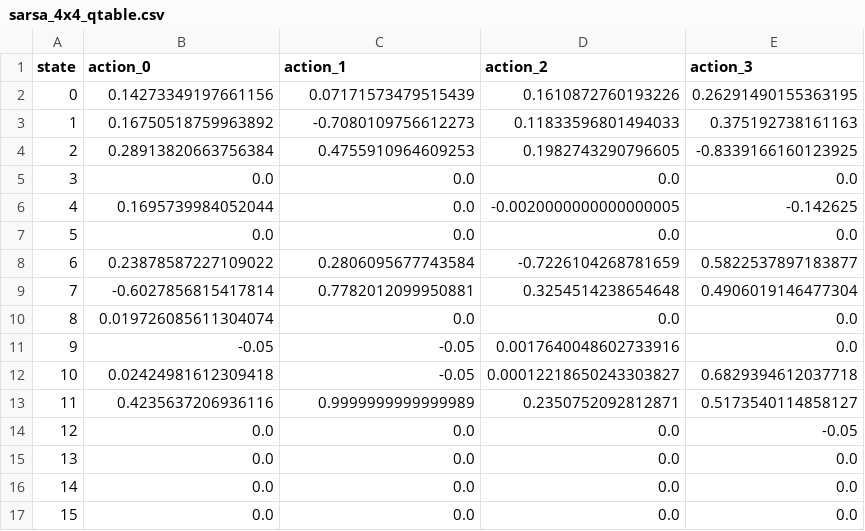
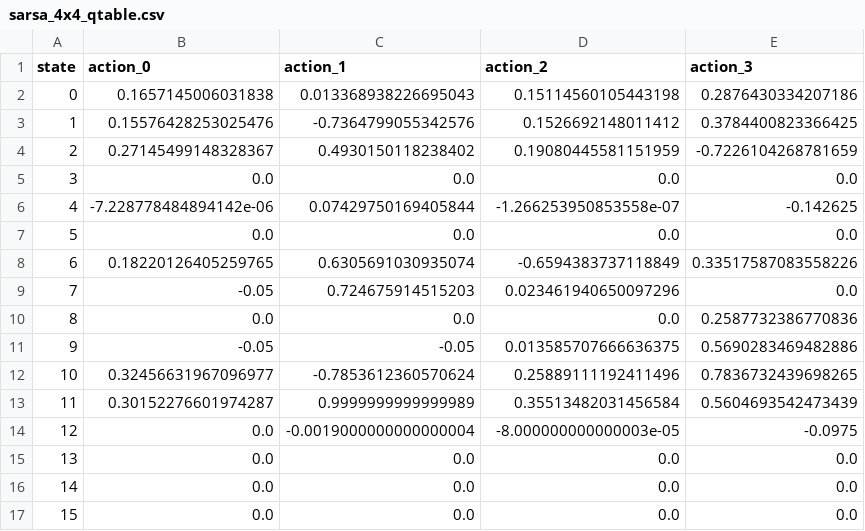
Before and after one commit to tonynien111/ME5406-Reinforcement-Learning-for-Frozen-Lake-Problem, a CSV file: results/sarsa/4x4/sarsa_4x4_qtable.csv, drawn as a sheet.

```diff
--- a/results/sarsa/4x4/sarsa_4x4_qtable.csv
+++ b/results/sarsa/4x4/sarsa_4x4_qtable.csv
@@ -1,15 +1,15 @@
 state,action_0,action_1,action_2,action_3
-0,0.14273349197661156,0.07171573479515439,0.1610872760193226,0.26291490155363195
-1,0.16750518759963892,-0.7080109756612273,0.11833596801494033,0.375192738161163
-2,0.28913820663756384,0.4755910964609253,0.1982743290796605,-0.8339166160123925
+0,0.1657145006031838,0.013368938226695043,0.15114560105443198,0.2876430334207186
+1,0.15576428253025476,-0.7364799055342576,0.1526692148011412,0.3784400823366425
+2,0.27145499148328367,0.4930150118238402,0.19080445581151959,-0.7226104268781659
 3,0.0,0.0,0.0,0.0
-4,0.1695739984052044,0.0,-0.0020000000000000005,-0.142625
+4,-7.228778484894142e-06,0.07429750169405844,-1.266253950853558e-07,-0.142625
 5,0.0,0.0,0.0,0.0
-6,0.23878587227109022,0.2806095677743584,-0.7226104268781659,0.5822537897183877
-7,-0.6027856815417814,0.7782012099950881,0.3254514238654648,0.4906019146477304
-8,0.019726085611304074,0.0,0.0,0.0
-9,-0.05,-0.05,0.0017640048602733916,0.0
-10,0.02424981612309418,-0.05,0.00012218650243303827,0.6829394612037718
-11,0.4235637206936116,0.9999999999999989,0.2350752092812871,0.5173540114858127
-12,0.0,0.0,0.0,-0.05
+6,0.18220126405259765,0.6305691030935074,-0.6594383737118849,0.33517587083558226
+7,-0.05,0.724675914515203,0.023461940650097296,0.0
+8,0.0,0.0,0.0,0.2587732386770836
+9,-0.05,-0.05,0.013585707666636375,0.5690283469482886
+10,0.32456631967096977,-0.7853612360570624,0.25889111192411496,0.7836732439698265
+11,0.30152276601974287,0.9999999999999989,0.35513482031456584,0.5604693542473439
+12,0.0,-0.0019000000000000004,-8.000000000000003e-05,-0.0975
 13,0.0,0.0,0.0,0.0
```
Also changed, not shown: results/monte_carlo/10x10/monte_carlo_10x10_qtable.csv, results/monte_carlo/4x4/monte_carlo_4x4_qtable.csv, 13 other files.
